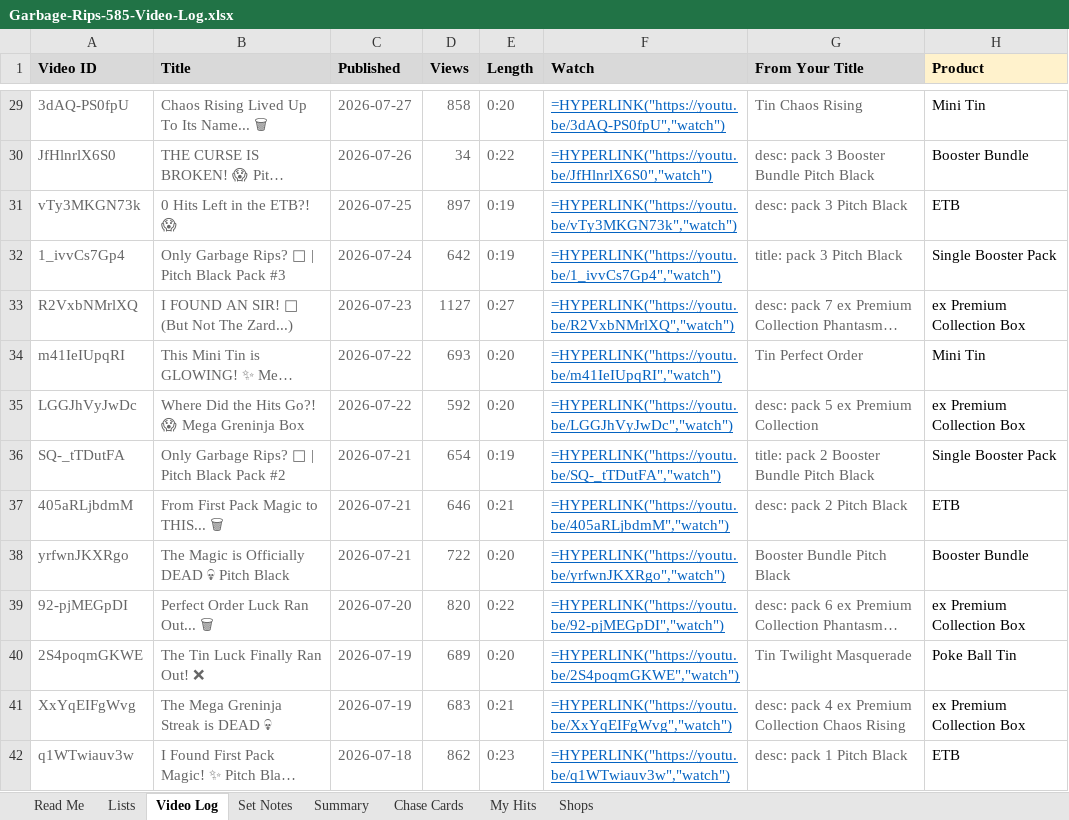
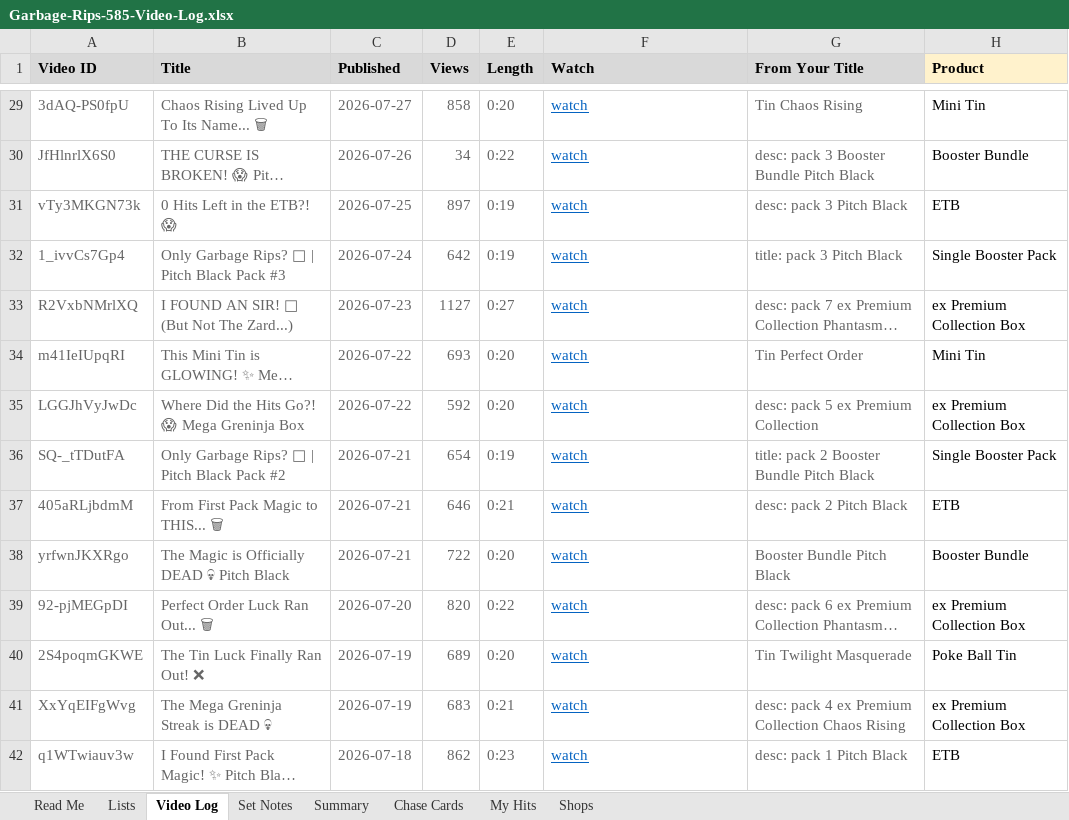
Before and after one commit to garbagerips585/garbagerips585.github.io, an Excel workbook: Garbage-Rips-585-Video-Log.xlsx, sheet Video Log, drawn as a sheet; only a part is shown, gaps mark what is left out; long unchanged cells end in …; values as stored, in another font and other column widths than the file's, no borders; formulas without a stored value are shown as written; charts and pictures and conditional formats not drawn; the diff covers the shown part only; the diff names each change by its address in the sheet, - before the commit and + after, or states it on an @@ line.

```diff
--- a/Garbage-Rips-585-Video-Log.xlsx (sheet Video Log)
+++ b/Garbage-Rips-585-Video-Log.xlsx (sheet Video Log)
-F29 (Watch): =HYPERLINK("https://youtu.be/3dAQ-PS0fpU","watch")
+F29 (Watch): watch
-F30 (Watch): =HYPERLINK("https://youtu.be/JfHlnrlX6S0","watch")
+F30 (Watch): watch
-F31 (Watch): =HYPERLINK("https://youtu.be/vTy3MKGN73k","watch")
+F31 (Watch): watch
-F32 (Watch): =HYPERLINK("https://youtu.be/1_ivvCs7Gp4","watch")
+F32 (Watch): watch
-F33 (Watch): =HYPERLINK("https://youtu.be/R2VxbNMrlXQ","watch")
+F33 (Watch): watch
-F34 (Watch): =HYPERLINK("https://youtu.be/m41IeIUpqRI","watch")
+F34 (Watch): watch
-F35 (Watch): =HYPERLINK("https://youtu.be/LGGJhVyJwDc","watch")
+F35 (Watch): watch
-F36 (Watch): =HYPERLINK("https://youtu.be/SQ-_tTDutFA","watch")
+F36 (Watch): watch
-F37 (Watch): =HYPERLINK("https://youtu.be/405aRLjbdmM","watch")
+F37 (Watch): watch
-F38 (Watch): =HYPERLINK("https://youtu.be/yrfwnJKXRgo","watch")
+F38 (Watch): watch
-F39 (Watch): =HYPERLINK("https://youtu.be/92-pjMEGpDI","watch")
+F39 (Watch): watch
-F40 (Watch): =HYPERLINK("https://youtu.be/2S4poqmGKWE","watch")
+F40 (Watch): watch
-F41 (Watch): =HYPERLINK("https://youtu.be/XxYqEIFgWvg","watch")
+F41 (Watch): watch
-F42 (Watch): =HYPERLINK("https://youtu.be/q1WTwiauv3w","watch")
+F42 (Watch): watch
```
Also changed, not shown: 312 edited cells elsewhere in this sheet, sheet Summary, charts or pictures, 24 other files.
